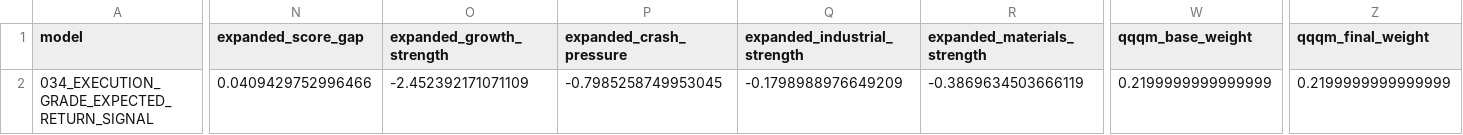
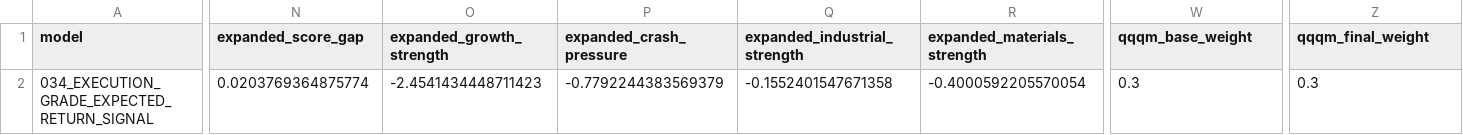
Before and after one commit to takahiko0406/github_011_alert_production_system, a CSV file: model_c_plus_034_execution_grade_expected_return_signal_latest_recommendation.csv, drawn as a sheet; only a part is shown, gaps mark what is left out; the diff covers the shown part only; the diff names each change by its address in the sheet, - before the commit and + after, or states it on an @@ line.

```diff
--- a/model_c_plus_034_execution_grade_expected_return_signal_latest_recommendation.csv
+++ b/model_c_plus_034_execution_grade_expected_return_signal_latest_recommendation.csv
-N2 (expanded_score_gap): 0.0409429752996466
+N2 (expanded_score_gap): 0.0203769364875774
-O2 (expanded_growth_strength): -2.452392171071109
+O2 (expanded_growth_strength): -2.4541434448711423
-P2 (expanded_crash_pressure): -0.7985258749953045
+P2 (expanded_crash_pressure): -0.7792244383569379
-Q2 (expanded_industrial_strength): -0.1798988976649209
+Q2 (expanded_industrial_strength): -0.1552401547671358
-R2 (expanded_materials_strength): -0.3869634503666119
+R2 (expanded_materials_strength): -0.4000592205570054
-W2 (qqqm_base_weight): 0.2199999999999999
+W2 (qqqm_base_weight): 0.3
-Z2 (qqqm_final_weight): 0.2199999999999999
+Z2 (qqqm_final_weight): 0.3
```
Also changed, not shown: 4 edited cells elsewhere in this file, model_c_plus_022F_calibrated_defense_validation_best_rebalance_log.csv, model_c_plus_current_best_with_divergence_alerts_alert_dashboard.csv, 42 other files.
